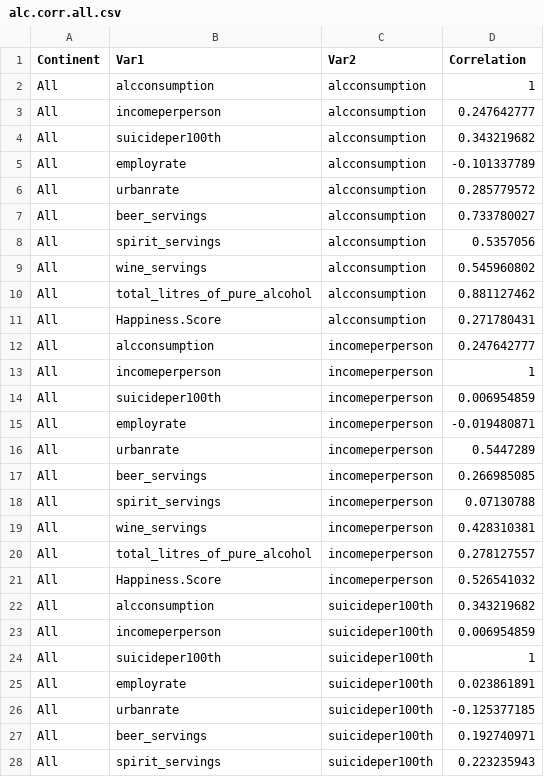
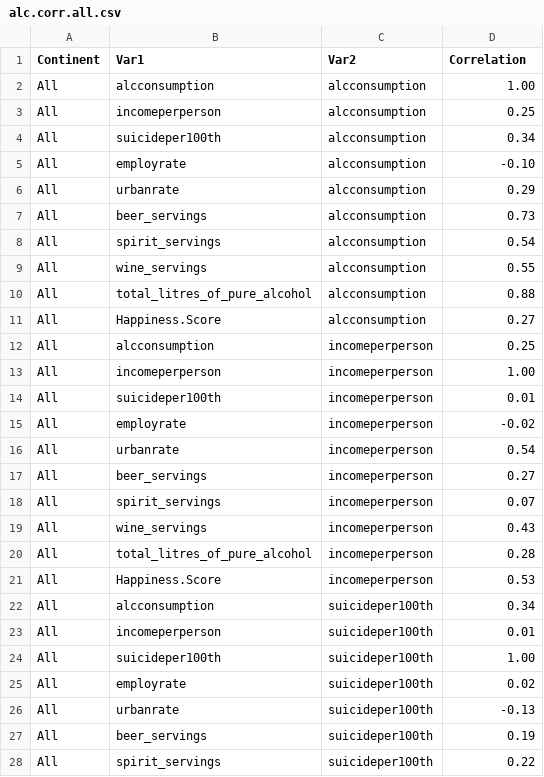
Before and after one commit to arzukhanna9/FIT3179_Assignment2, a CSV file: data/alc.corr.all.csv, drawn as a sheet; only a part is shown; the diff covers the shown part only.

```diff
--- a/data/alc.corr.all.csv
+++ b/data/alc.corr.all.csv
@@ -1,28 +1,28 @@
 Continent,Var1,Var2,Correlation
-All,alcconsumption,alcconsumption,1
-All,incomeperperson,alcconsumption,0.247642777
-All,suicideper100th,alcconsumption,0.343219682
-All,employrate,alcconsumption,-0.101337789
-All,urbanrate,alcconsumption,0.285779572
-All,beer_servings,alcconsumption,0.733780027
-All,spirit_servings,alcconsumption,0.5357056
-All,wine_servings,alcconsumption,0.545960802
-All,total_litres_of_pure_alcohol,alcconsumption,0.881127462
-All,Happiness.Score,alcconsumption,0.271780431
-All,alcconsumption,incomeperperson,0.247642777
-All,incomeperperson,incomeperperson,1
-All,suicideper100th,incomeperperson,0.006954859
-All,employrate,incomeperperson,-0.019480871
-All,urbanrate,incomeperperson,0.5447289
-All,beer_servings,incomeperperson,0.266985085
-All,spirit_servings,incomeperperson,0.07130788
-All,wine_servings,incomeperperson,0.428310381
-All,total_litres_of_pure_alcohol,incomeperperson,0.278127557
-All,Happiness.Score,incomeperperson,0.526541032
-All,alcconsumption,suicideper100th,0.343219682
-All,incomeperperson,suicideper100th,0.006954859
-All,suicideper100th,suicideper100th,1
-All,employrate,suicideper100th,0.023861891
-All,urbanrate,suicideper100th,-0.125377185
-All,beer_servings,suicideper100th,0.192740971
-All,spirit_servings,suicideper100th,0.223235943
+All,alcconsumption,alcconsumption,1.00
+All,incomeperperson,alcconsumption,0.25
+All,suicideper100th,alcconsumption,0.34
+All,employrate,alcconsumption,-0.10
+All,urbanrate,alcconsumption,0.29
+All,beer_servings,alcconsumption,0.73
+All,spirit_servings,alcconsumption,0.54
+All,wine_servings,alcconsumption,0.55
+All,total_litres_of_pure_alcohol,alcconsumption,0.88
+All,Happiness.Score,alcconsumption,0.27
+All,alcconsumption,incomeperperson,0.25
+All,incomeperperson,incomeperperson,1.00
+All,suicideper100th,incomeperperson,0.01
+All,employrate,incomeperperson,-0.02
+All,urbanrate,incomeperperson,0.54
+All,beer_servings,incomeperperson,0.27
+All,spirit_servings,incomeperperson,0.07
+All,wine_servings,incomeperperson,0.43
+All,total_litres_of_pure_alcohol,incomeperperson,0.28
+All,Happiness.Score,incomeperperson,0.53
+All,alcconsumption,suicideper100th,0.34
+All,incomeperperson,suicideper100th,0.01
+All,suicideper100th,suicideper100th,1.00
+All,employrate,suicideper100th,0.02
+All,urbanrate,suicideper100th,-0.13
+All,beer_servings,suicideper100th,0.19
+All,spirit_servings,suicideper100th,0.22
```
Also changed, not shown: 73 edited cells elsewhere in this file, data/alc.corr.csv.
